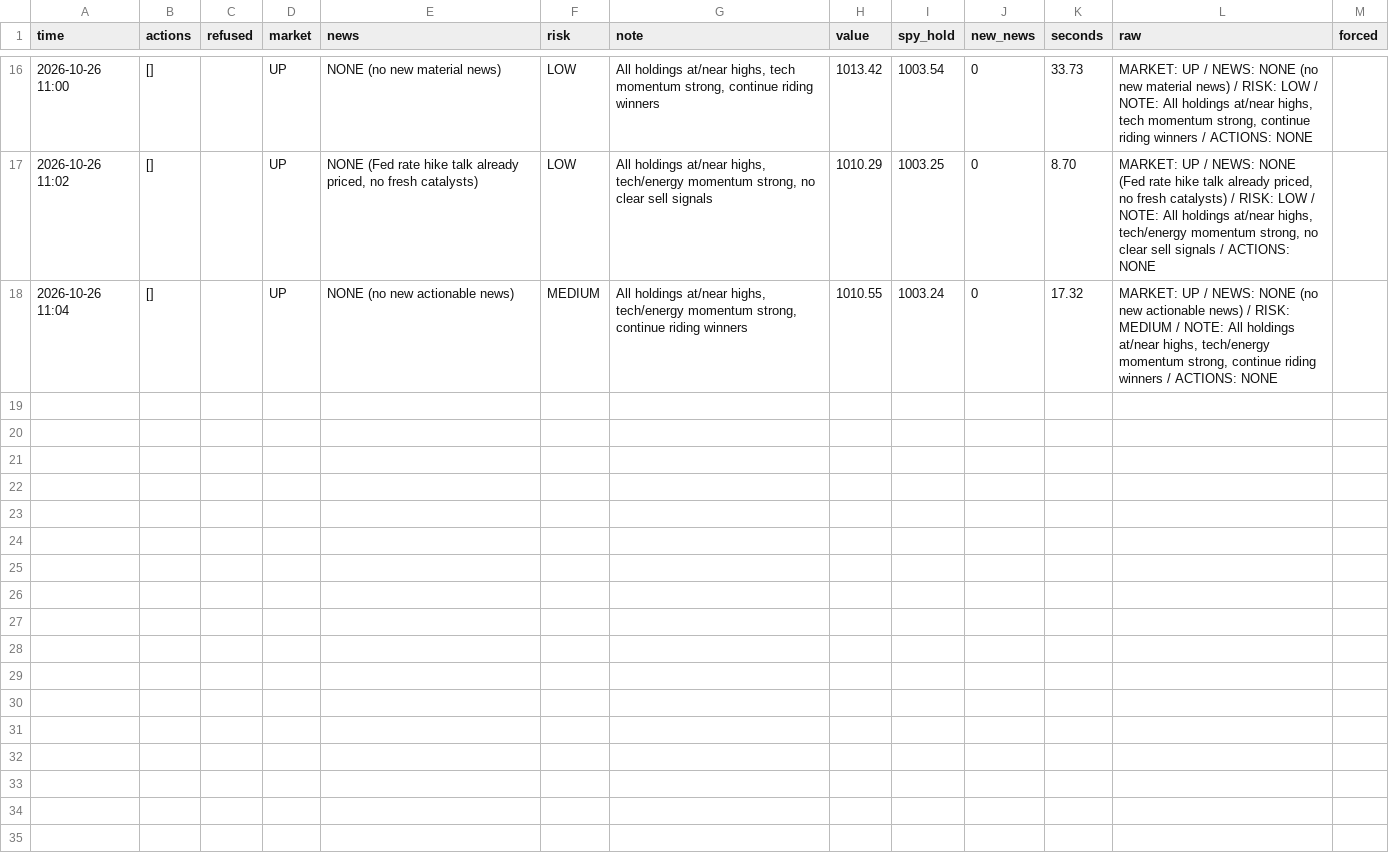
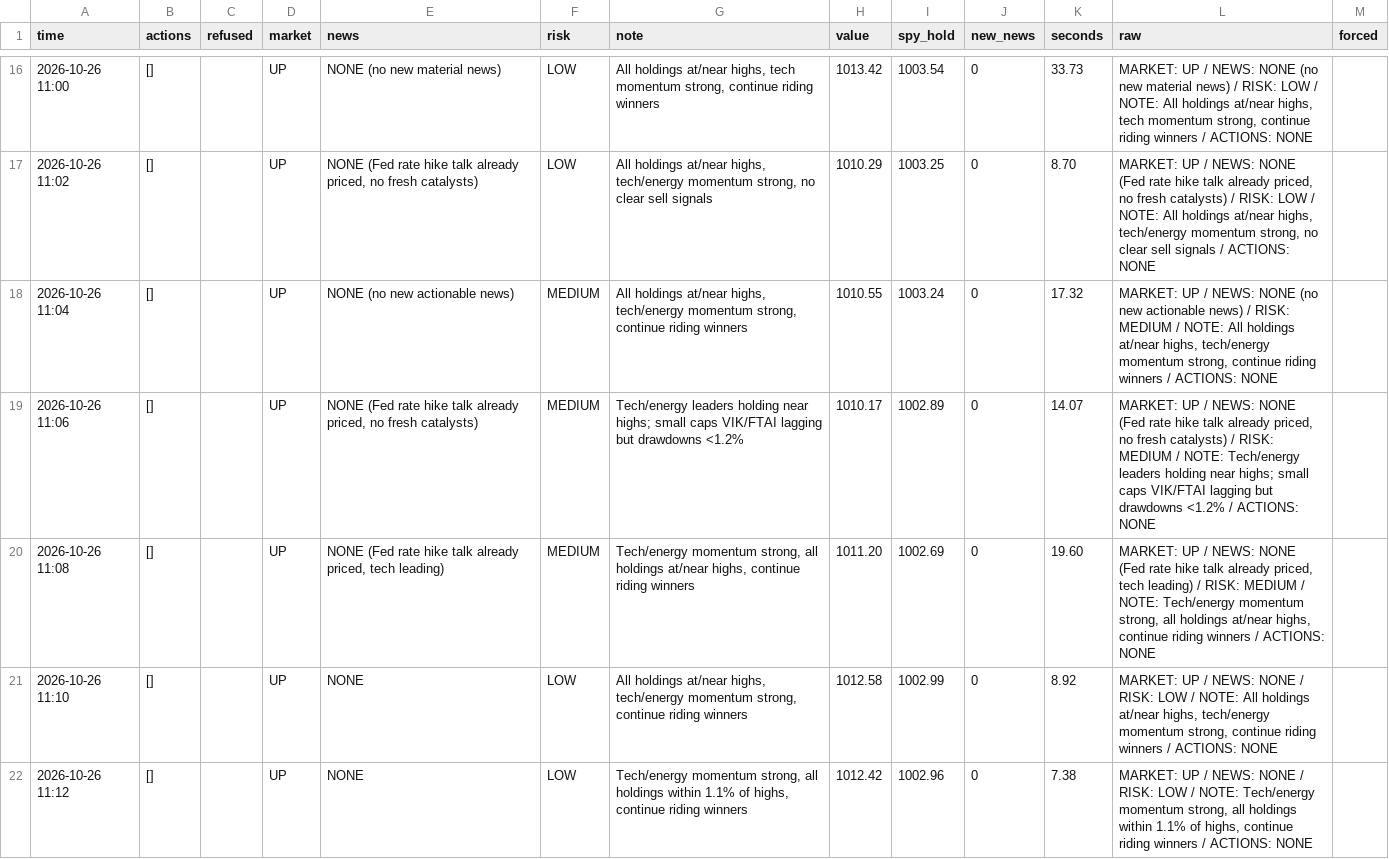
Before and after one commit to osofat100-cmyk/Machine-, a CSV file: sp500/answers_2m_v3_ultra.csv, drawn as a sheet; only a part is shown, gaps mark what is left out; the diff covers the shown part only.

```diff
--- a/sp500/answers_2m_v3_ultra.csv
+++ b/sp500/answers_2m_v3_ultra.csv
@@ -18 +18,5 @@ time,actions,refused,market,news,risk,note,value,spy_hold,new_news,seconds,raw,f
 2026-10-26 11:04,[],,UP,NONE (no new actionable news),MEDIUM,"All holdings at/near highs, tech/energy momentum strong, continue riding winners",1010.55,1003.24,0,17.32,"MARKET: UP / NEWS: NONE (no new actionable news) / RISK: MEDIUM / NOTE: All holdings at/near highs, tech/energy momentum strong, continue riding winners / ACTIONS: NONE",
+2026-10-26 11:06,[],,UP,"NONE (Fed rate hike talk already priced, no fresh catalysts)",MEDIUM,Tech/energy leaders holding near highs; small caps VIK/FTAI lagging but drawdowns <1.2%,1010.17,1002.89,0,14.07,"MARKET: UP / NEWS: NONE (Fed rate hike talk already priced, no fresh catalysts) / RISK: MEDIUM / NOTE: Tech/energy leaders holding near highs; small caps VIK/FTAI lagging but drawdowns <1.2% / ACTIONS: NONE",
+2026-10-26 11:08,[],,UP,"NONE (Fed rate hike talk already priced, tech leading)",MEDIUM,"Tech/energy momentum strong, all holdings at/near highs, continue riding winners",1011.20,1002.69,0,19.60,"MARKET: UP / NEWS: NONE (Fed rate hike talk already priced, tech leading) / RISK: MEDIUM / NOTE: Tech/energy momentum strong, all holdings at/near highs, continue riding winners / ACTIONS: NONE",
+2026-10-26 11:10,[],,UP,NONE,LOW,"All holdings at/near highs, tech/energy momentum strong, continue riding winners",1012.58,1002.99,0,8.92,"MARKET: UP / NEWS: NONE / RISK: LOW / NOTE: All holdings at/near highs, tech/energy momentum strong, continue riding winners / ACTIONS: NONE",
+2026-10-26 11:12,[],,UP,NONE,LOW,"Tech/energy momentum strong, all holdings within 1.1% of highs, continue riding winners",1012.42,1002.96,0,7.38,"MARKET: UP / NEWS: NONE / RISK: LOW / NOTE: Tech/energy momentum strong, all holdings within 1.1% of highs, continue riding winners / ACTIONS: NONE",
```
Also changed, not shown: 4 added rows elsewhere in this file, sp500/answers_1m_v3_ultra.csv, sp500/answers_v3_ultra.csv.
